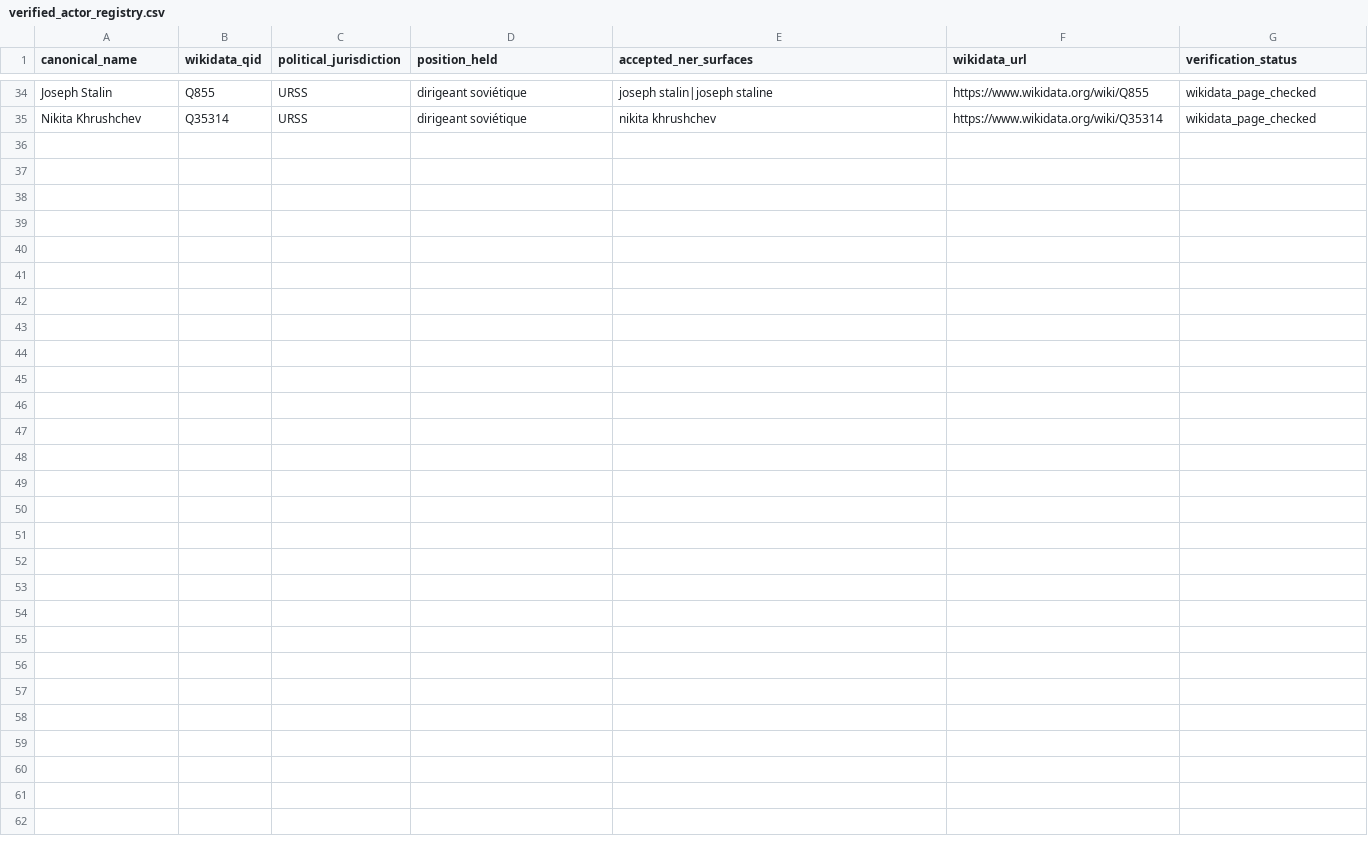
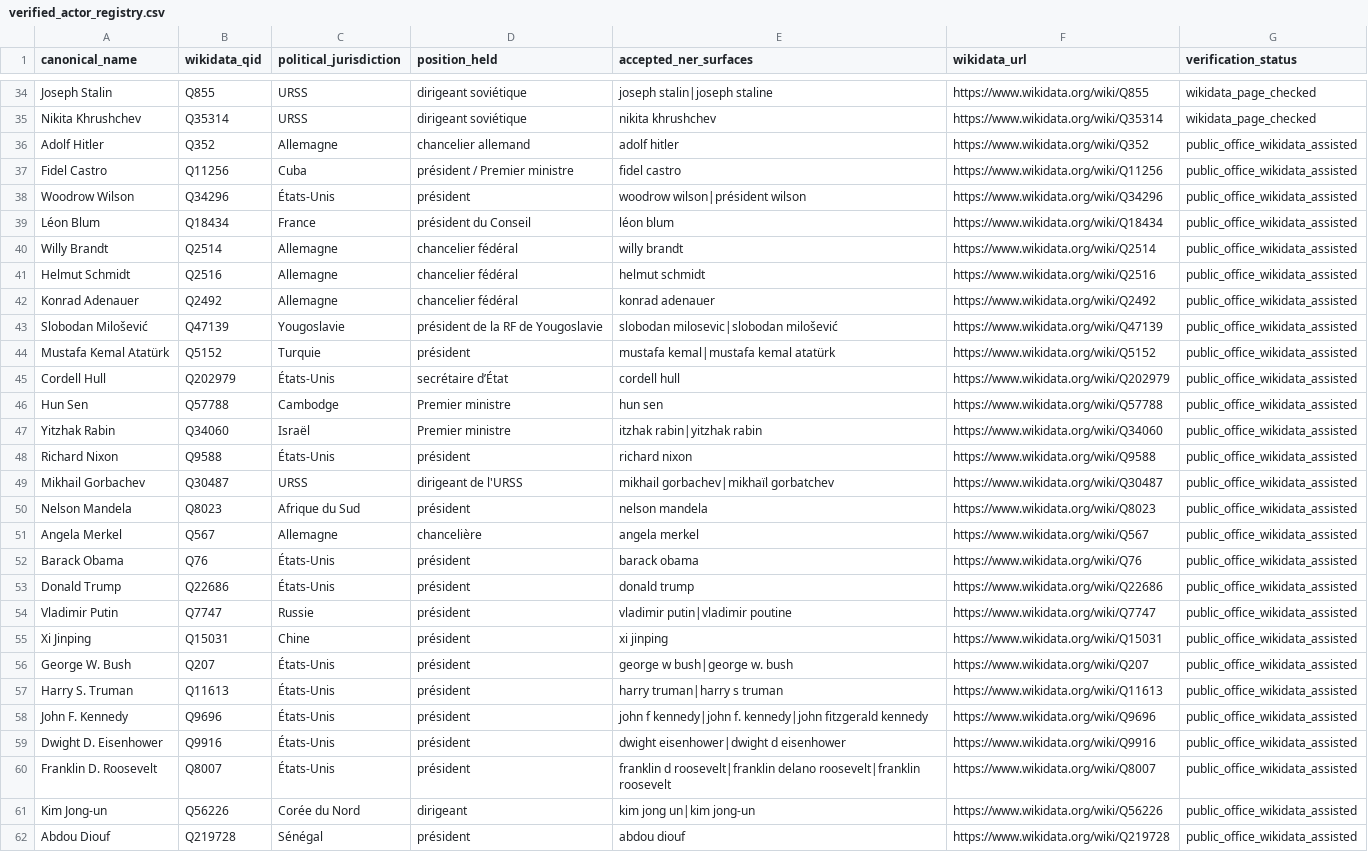
Before and after one commit to floriancafiero/iheid-thesis-analysis, a CSV file: analysis/verified_actor_registry.csv, drawn as a sheet; only a part is shown, gaps mark what is left out.

Commit message:
Extend Wikidata-linked historical actors and audit geographic NER concordance

```diff
--- a/analysis/verified_actor_registry.csv
+++ b/analysis/verified_actor_registry.csv
@@ -35 +35,28 @@ Joseph Stalin,Q855,URSS,dirigeant soviétique,joseph stalin|joseph staline,https
 Nikita Khrushchev,Q35314,URSS,dirigeant soviétique,nikita khrushchev,https://www.wikidata.org/wiki/Q35314,wikidata_page_checked
+Adolf Hitler,Q352,Allemagne,chancelier allemand,adolf hitler,https://www.wikidata.org/wiki/Q352,public_office_wikidata_assisted
+Fidel Castro,Q11256,Cuba,président / Premier ministre,fidel castro,https://www.wikidata.org/wiki/Q11256,public_office_wikidata_assisted
+Woodrow Wilson,Q34296,États-Unis,président,woodrow wilson|président wilson,https://www.wikidata.org/wiki/Q34296,public_office_wikidata_assisted
+Léon Blum,Q18434,France,président du Conseil,léon blum,https://www.wikidata.org/wiki/Q18434,public_office_wikidata_assisted
+Willy Brandt,Q2514,Allemagne,chancelier fédéral,willy brandt,https://www.wikidata.org/wiki/Q2514,public_office_wikidata_assisted
+Helmut Schmidt,Q2516,Allemagne,chancelier fédéral,helmut schmidt,https://www.wikidata.org/wiki/Q2516,public_office_wikidata_assisted
+Konrad Adenauer,Q2492,Allemagne,chancelier fédéral,konrad adenauer,https://www.wikidata.org/wiki/Q2492,public_office_wikidata_assisted
+Slobodan Milošević,Q47139,Yougoslavie,président de la RF de Yougoslavie,slobodan milosevic|slobodan milošević,https://www.wikidata.org/wiki/Q47139,public_office_wikidata_assisted
+Mustafa Kemal Atatürk,Q5152,Turquie,président,mustafa kemal|mustafa kemal atatürk,https://www.wikidata.org/wiki/Q5152,public_office_wikidata_assisted
+Cordell Hull,Q202979,États-Unis,secrétaire d’État,cordell hull,https://www.wikidata.org/wiki/Q202979,public_office_wikidata_assisted
+Hun Sen,Q57788,Cambodge,Premier ministre,hun sen,https://www.wikidata.org/wiki/Q57788,public_office_wikidata_assisted
+Yitzhak Rabin,Q34060,Israël,Premier ministre,itzhak rabin|yitzhak rabin,https://www.wikidata.org/wiki/Q34060,public_office_wikidata_assisted
+Richard Nixon,Q9588,États-Unis,président,richard nixon,https://www.wikidata.org/wiki/Q9588,public_office_wikidata_assisted
+Mikhail Gorbachev,Q30487,URSS,dirigeant de l'URSS,mikhail gorbachev|mikhaïl gorbatchev,https://www.wikidata.org/wiki/Q30487,public_office_wikidata_assisted
+Nelson Mandela,Q8023,Afrique du Sud,président,nelson mandela,https://www.wikidata.org/wiki/Q8023,public_office_wikidata_assisted
+Angela Merkel,Q567,Allemagne,chancelière,angela merkel,https://www.wikidata.org/wiki/Q567,public_office_wikidata_assisted
+Barack Obama,Q76,États-Unis,président,barack obama,https://www.wikidata.org/wiki/Q76,public_office_wikidata_assisted
+Donald Trump,Q22686,États-Unis,président,donald trump,https://www.wikidata.org/wiki/Q22686,public_office_wikidata_assisted
+Vladimir Putin,Q7747,Russie,président,vladimir putin|vladimir poutine,https://www.wikidata.org/wiki/Q7747,public_office_wikidata_assisted
+Xi Jinping,Q15031,Chine,président,xi jinping,https://www.wikidata.org/wiki/Q15031,public_office_wikidata_assisted
+George W. Bush,Q207,États-Unis,président,george w bush|george w. bush,https://www.wikidata.org/wiki/Q207,public_office_wikidata_assisted
+Harry S. Truman,Q11613,États-Unis,président,harry truman|harry s truman,https://www.wikidata.org/wiki/Q11613,public_office_wikidata_assisted
+John F. Kennedy,Q9696,États-Unis,président,john f kennedy|john f. kennedy|john fitzgerald kennedy,https://www.wikidata.org/wiki/Q9696,public_office_wikidata_assisted
+Dwight D. Eisenhower,Q9916,États-Unis,président,dwight eisenhower|dwight d eisenhower,https://www.wikidata.org/wiki/Q9916,public_office_wikidata_assisted
+Franklin D. Roosevelt,Q8007,États-Unis,président,franklin d roosevelt|franklin delano roosevelt|franklin roosevelt,https://www.wikidata.org/wiki/Q8007,public_office_wikidata_assisted
+Kim Jong-un,Q56226,Corée du Nord,dirigeant,kim jong un|kim jong-un,https://www.wikidata.org/wiki/Q56226,public_office_wikidata_assisted
+Abdou Diouf,Q219728,Sénégal,président,abdou diouf,https://www.wikidata.org/wiki/Q219728,public_office_wikidata_assisted
```
Also changed, not shown: 2 other files.
